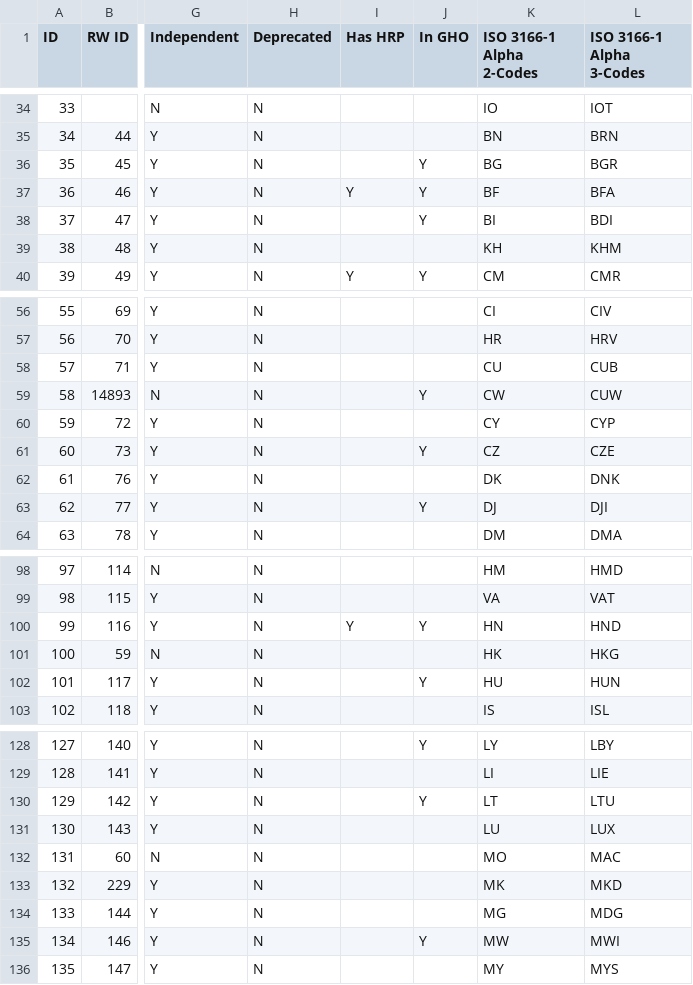
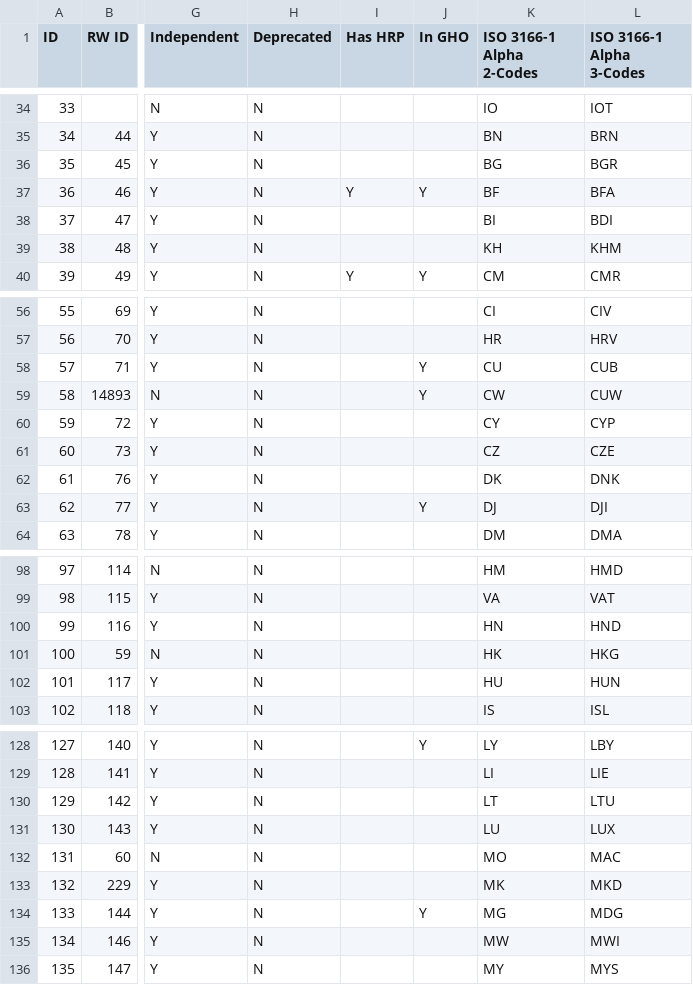
Before and after one commit to OCHA-DAP/hdx-python-country, a CSV file: src/hdx/location/Countries & Territories Taxonomy MVP - C&T Taxonomy.csv, drawn as a sheet; only a part is shown, gaps mark what is left out; the diff covers the shown part only; the diff names each change by its address in the sheet, - before the commit and + after, or states it on an @@ line.

```diff
--- a/src/hdx/location/Countries & Territories Taxonomy MVP - C&T Taxonomy.csv
+++ b/src/hdx/location/Countries & Territories Taxonomy MVP - C&T Taxonomy.csv
-J36 (In GHO): Y
+J36 (In GHO): (empty)
-J38 (In GHO): Y
+J38 (In GHO): (empty)
-J58 (In GHO): (empty)
+J58 (In GHO): Y
-J61 (In GHO): Y
+J61 (In GHO): (empty)
-I100 (Has HRP): Y
+I100 (Has HRP): (empty)
-J100 (In GHO): Y
+J100 (In GHO): (empty)
-J102 (In GHO): Y
+J102 (In GHO): (empty)
-J130 (In GHO): Y
+J130 (In GHO): (empty)
-J134 (In GHO): (empty)
+J134 (In GHO): Y
-J135 (In GHO): Y
+J135 (In GHO): (empty)
```
Also changed, not shown: 27 edited cells elsewhere in this file, 2 other files.
